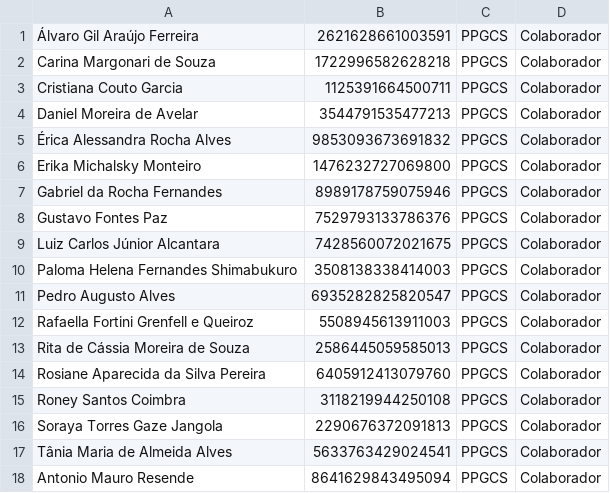
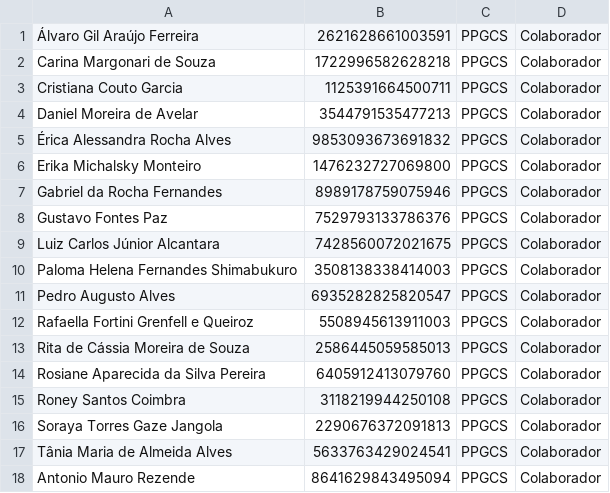
Before and after one commit to makaires77/ppgcs, a CSV file: _data/powerbi/lista_docentes_colaboradores.csv, drawn as a sheet.

```diff
--- a/_data/powerbi/lista_docentes_colaboradores.csv
+++ b/_data/powerbi/lista_docentes_colaboradores.csv
@@ -17,2 +17,2 @@ Soraya Torres Gaze Jangola,2290676372091813,PPGCS,Colaborador
 Tânia Maria de Almeida Alves,5633763429024541,PPGCS,Colaborador
-Antonio Mauro Resende,8641629843495094, PPGCS, Colaborador
+Antonio Mauro Rezende,8641629843495094, PPGCS, Colaborador
```
Also changed, not shown: _data/in_csv/nomesdocentes.csv, _data/in_csv/ppgcs/docentes_dadosprograma.csv, 2 other files.
